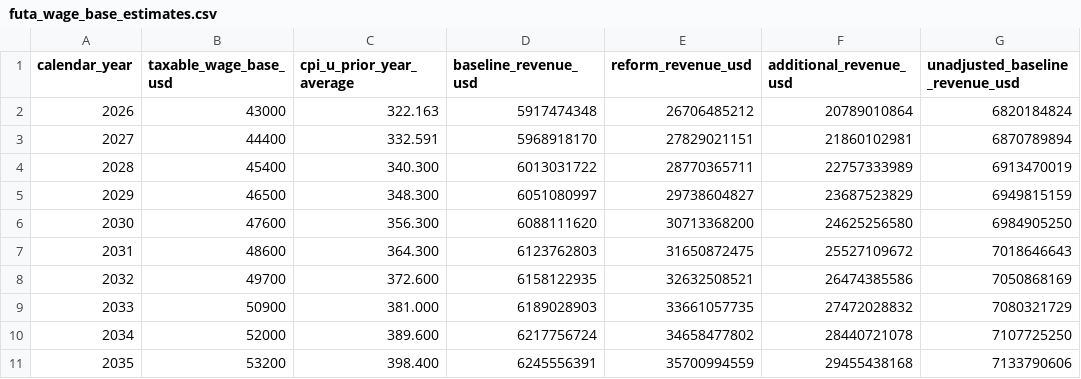
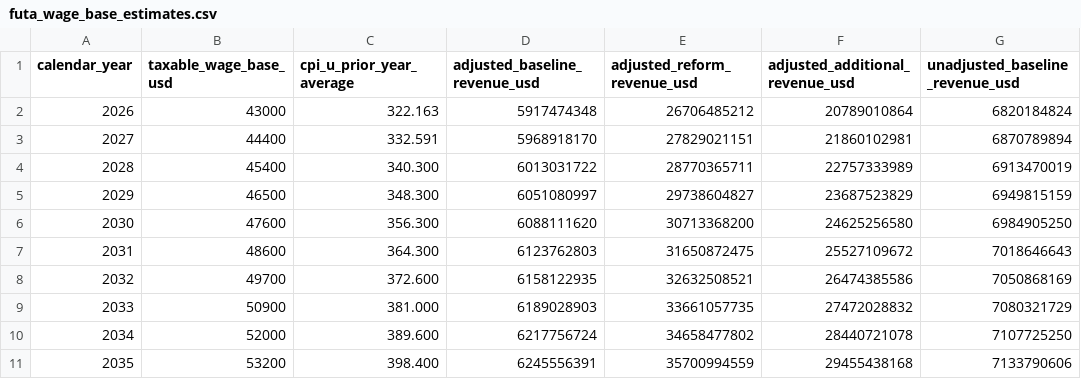
Before and after one commit to PolicyEngine/futa-wage-base-dashboard, a CSV file: analysis/futa_wage_base_estimates.csv, drawn as a sheet; only a part is shown; the diff names each change by its address in the sheet, - before the commit and + after, or states it on an @@ line.

```diff
--- a/analysis/futa_wage_base_estimates.csv
+++ b/analysis/futa_wage_base_estimates.csv
-D1: baseline_revenue_usd
+D1: adjusted_baseline_revenue_usd
-E1: reform_revenue_usd
+E1: adjusted_reform_revenue_usd
-F1: additional_revenue_usd
+F1: adjusted_additional_revenue_usd
```
Also changed, not shown: 5 other files.
